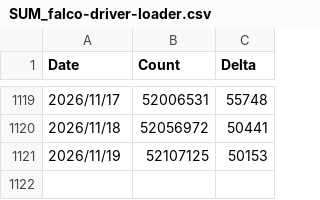
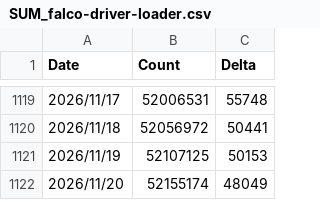
Before and after one commit to Issif/docker-pulls-scraper, a CSV file: data/SUM_falco-driver-loader.csv, drawn as a sheet; only a part is shown, gaps mark what is left out; the diff names each change by its address in the sheet, - before the commit and + after, or states it on an @@ line.

```diff
--- a/data/SUM_falco-driver-loader.csv
+++ b/data/SUM_falco-driver-loader.csv
+row 1122: 2026/11/20 | 52155174 | 48049
```
Also changed, not shown: data/SUM_falco.csv, data/falcosecurity_falco-driver-loader.csv, 17 other files.
